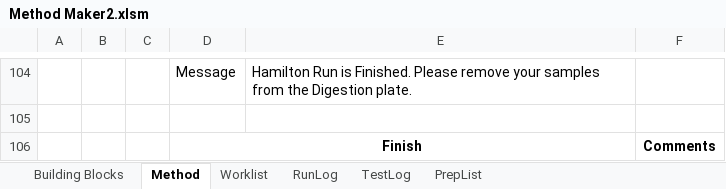
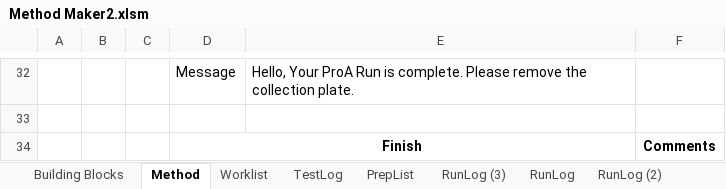
Before and after one commit to Pfizer-BradleyBare/PytomatedLiquidHandling, an Excel workbook: Method Maker2.xlsm, sheet Method, drawn as a sheet; only a part is shown, gaps mark what is left out; values as stored, in another font and other column widths than the file's, no borders; charts and pictures not drawn; addresses are those after the commit; the diff covers the shown part only; the diff names each change by its address in the sheet, - before the commit and + after, or states it on an @@ line.

```diff
--- a/Method Maker2.xlsm (sheet Method)
+++ b/Method Maker2.xlsm (sheet Method)
+sheet tab: RunLog (3)
+sheet tab: RunLog (2)
@@ sheet tab order changed: Building Blocks | Method | Worklist | TestLog | PrepList | RunLog (3) | RunLog | RunLog (2) @@
-E32: Hamilton Run is Finished. Please remove your samples from the Digestion plate.
+E32: Hello, Your ProA Run is complete. Please remove the collection plate.
```
Also changed, not shown: 11 added rows, 83 removed rows, 5 edited cells, cell formats and merged cells elsewhere in this sheet, sheet TestLog, sheet RunLog, sheet Worklist, sheet PrepList, sheet Building Blocks, formulas that keep their value, 8 other files.
